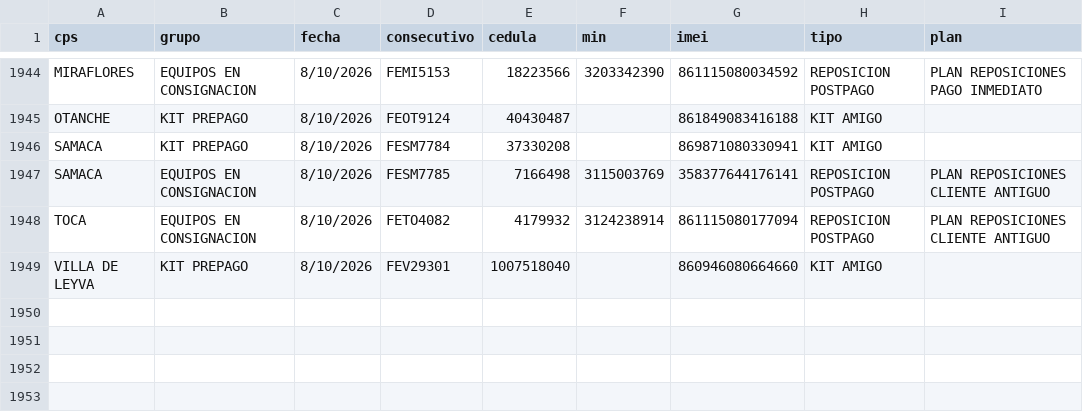
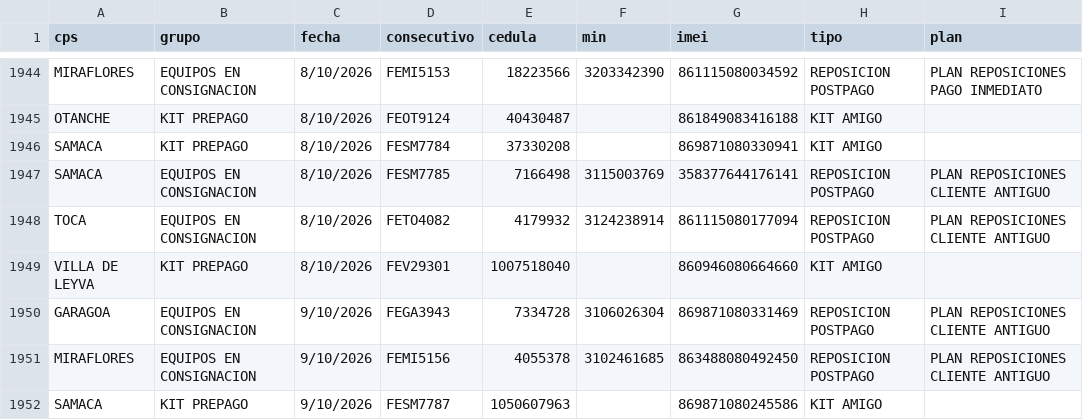
Before and after one commit to lubernu/prueba, a CSV file: FacturadoParaCruce.csv, drawn as a sheet; only a part is shown, gaps mark what is left out; the diff names each change by its address in the sheet, - before the commit and + after, or states it on an @@ line.

Commit message:
Actualización automática: FacturadoParaCruce.csv

```diff
--- a/FacturadoParaCruce.csv
+++ b/FacturadoParaCruce.csv
+row 1950: GARAGOA | EQUIPOS EN CONSIGNACION | 9/10/2026 | FEGA3943 | 7334728 | 3106026304 | 869871080331469 | REPOSICION POSTPAGO | PLAN REPOSICIONES CLIENTE ANTIGUO
+row 1951: MIRAFLORES | EQUIPOS EN CONSIGNACION | 9/10/2026 | FEMI5156 | 4055378 | 3102461685 | 863488080492450 | REPOSICION POSTPAGO | PLAN REPOSICIONES CLIENTE ANTIGUO
+row 1952: SAMACA | KIT PREPAGO | 9/10/2026 | FESM7787 | 1050607963 |  | 869871080245586 | KIT AMIGO
```
